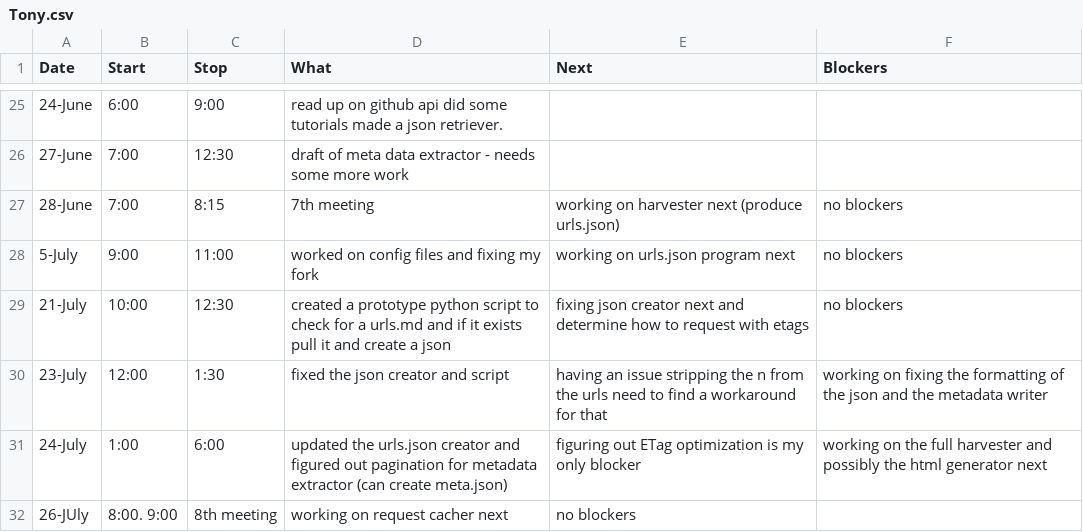
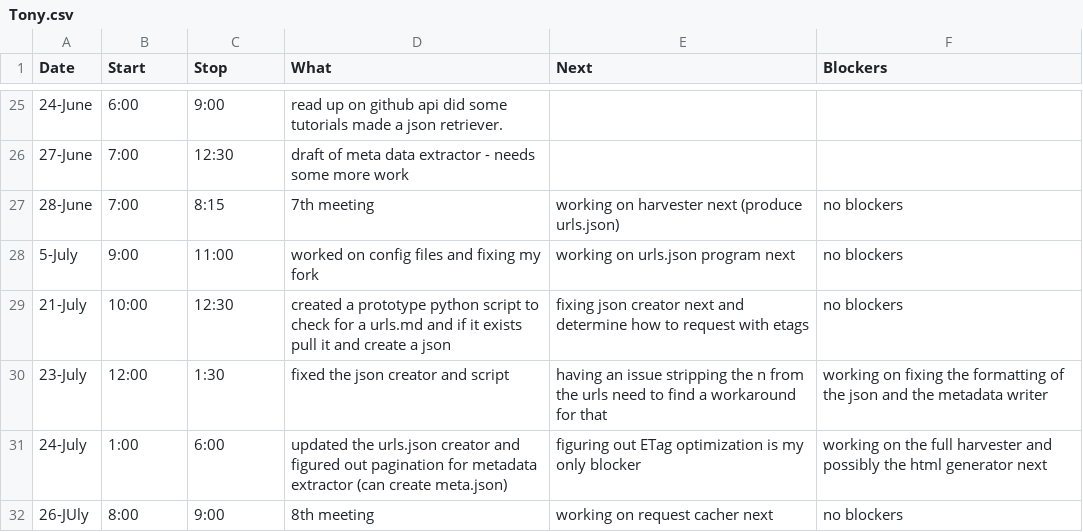
Before and after one commit to StoneyJackson/mothership, a CSV file: TimeLogs/Tony.csv, drawn as a sheet; only a part is shown, gaps mark what is left out.

Commit message:
Update Tony.csv

```diff
--- a/TimeLogs/Tony.csv
+++ b/TimeLogs/Tony.csv
@@ -31,2 +31,2 @@ Date,Start,Stop,What,Next,Blockers
 24-July, 1:00, 6:00, updated the urls.json creator and figured out pagination for metadata extractor (can create meta.json), figuring out ETag optimization is my only blocker, working on the full harvester and possibly the html generator next
-26-JUly, 8:00. 9:00, 8th meeting, working on request cacher next, no blockers
+26-JUly, 8:00, 9:00, 8th meeting, working on request cacher next, no blockers
```
